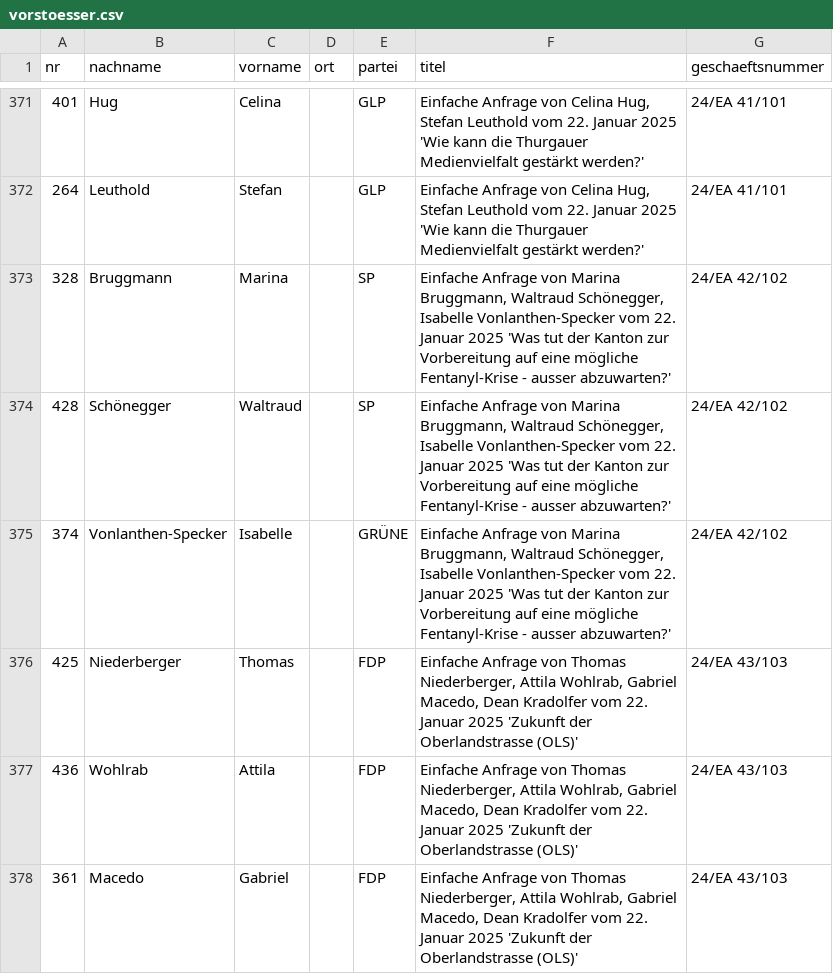
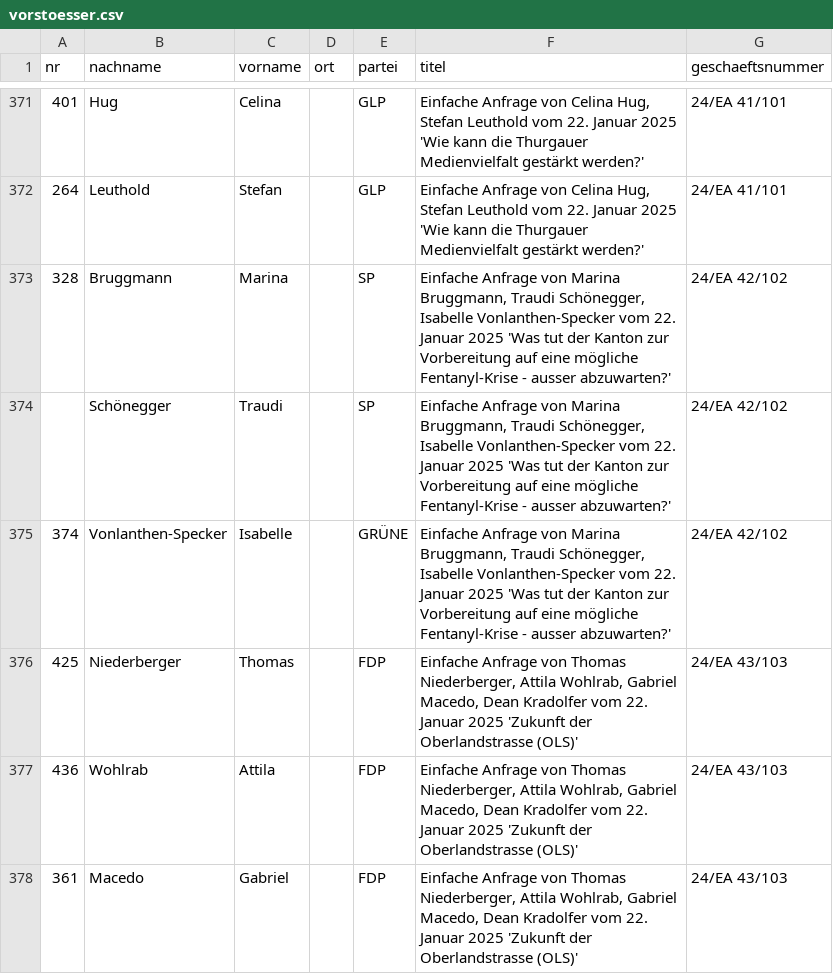
Before and after one commit to ogdtg/sitzungsprotokolle, a CSV file: data/vorstoesser.csv, drawn as a sheet; only a part is shown, gaps mark what is left out; the diff covers the shown part only.

```diff
--- a/data/vorstoesser.csv
+++ b/data/vorstoesser.csv
@@ -372,5 +372,5 @@
 "264","Leuthold","Stefan",,"GLP","Einfache Anfrage von Celina Hug, Stefan Leuthold vom 22. Januar 2025 'Wie kann die Thurgauer Medienvielfalt gestärkt werden?'","24/EA 41/101"
-"328","Bruggmann","Marina",,"SP","Einfache Anfrage von Marina Bruggmann, Waltraud Schönegger, Isabelle Vonlanthen-Specker vom 22. Januar 2025 'Was tut der Kanton zur Vorbereitung auf eine mögliche Fentanyl-Krise - ausser abzuwarten?'","24/EA 42/102"
-"428","Schönegger","Waltraud",,"SP","Einfache Anfrage von Marina Bruggmann, Waltraud Schönegger, Isabelle Vonlanthen-Specker vom 22. Januar 2025 'Was tut der Kanton zur Vorbereitung auf eine mögliche Fentanyl-Krise - ausser abzuwarten?'","24/EA 42/102"
-"374","Vonlanthen-Specker","Isabelle",,"GRÜNE","Einfache Anfrage von Marina Bruggmann, Waltraud Schönegger, Isabelle Vonlanthen-Specker vom 22. Januar 2025 'Was tut der Kanton zur Vorbereitung auf eine mögliche Fentanyl-Krise - ausser abzuwarten?'","24/EA 42/102"
+"328","Bruggmann","Marina",,"SP","Einfache Anfrage von Marina Bruggmann, Traudi Schönegger, Isabelle Vonlanthen-Specker vom 22. Januar 2025 'Was tut der Kanton zur Vorbereitung auf eine mögliche Fentanyl-Krise - ausser abzuwarten?'","24/EA 42/102"
+,"Schönegger","Traudi",,"SP","Einfache Anfrage von Marina Bruggmann, Traudi Schönegger, Isabelle Vonlanthen-Specker vom 22. Januar 2025 'Was tut der Kanton zur Vorbereitung auf eine mögliche Fentanyl-Krise - ausser abzuwarten?'","24/EA 42/102"
+"374","Vonlanthen-Specker","Isabelle",,"GRÜNE","Einfache Anfrage von Marina Bruggmann, Traudi Schönegger, Isabelle Vonlanthen-Specker vom 22. Januar 2025 'Was tut der Kanton zur Vorbereitung auf eine mögliche Fentanyl-Krise - ausser abzuwarten?'","24/EA 42/102"
 "425","Niederberger","Thomas",,"FDP","Einfache Anfrage von Thomas Niederberger, Attila Wohlrab, Gabriel Macedo, Dean Kradolfer vom 22. Januar 2025 'Zukunft der Oberlandstrasse (OLS)'","24/EA 43/103"
```
Also changed, not shown: 9 added rows and 14 edited cells elsewhere in this file, data/geschaefte.csv, data/gr_mitglieder.csv, 19 other files.
